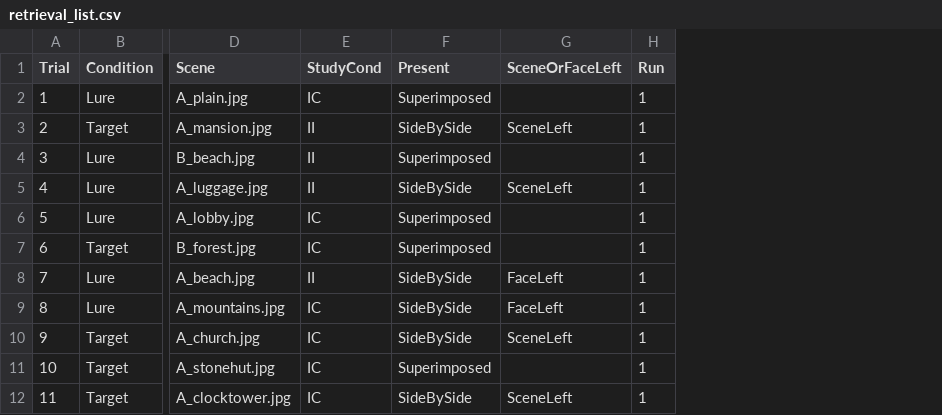
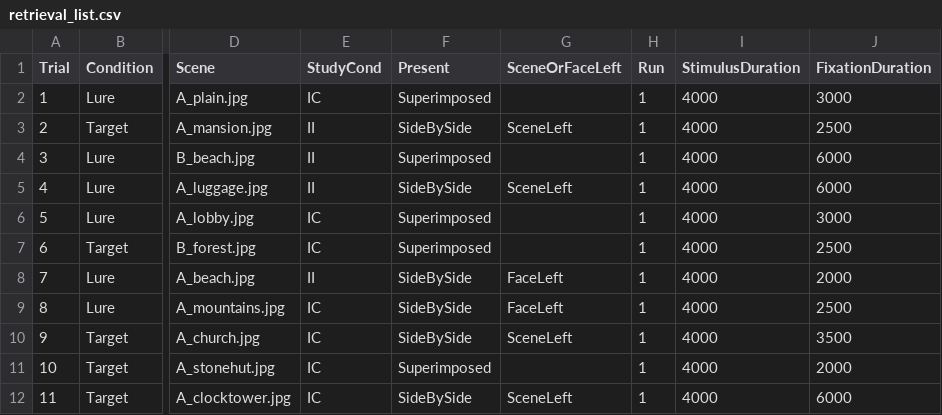
Before and after one commit to kakurk/ICEE, a CSV file: lists/retrieval_list.csv, drawn as a sheet; only a part is shown, gaps mark what is left out; the diff names each change by its address in the sheet, - before the commit and + after, or states it on an @@ line.

Commit message:
Added trial length and fixation duration columns

```diff
--- a/lists/retrieval_list.csv
+++ b/lists/retrieval_list.csv
+column I (StimulusDuration), rows 2-12: all 4000
+column J (FixationDuration), rows 2-12: 3000 | 2500 | 6000 | 6000 | 3000 | 2500 | 2000 | 2500 | 3500 | 2000 | 6000
```
